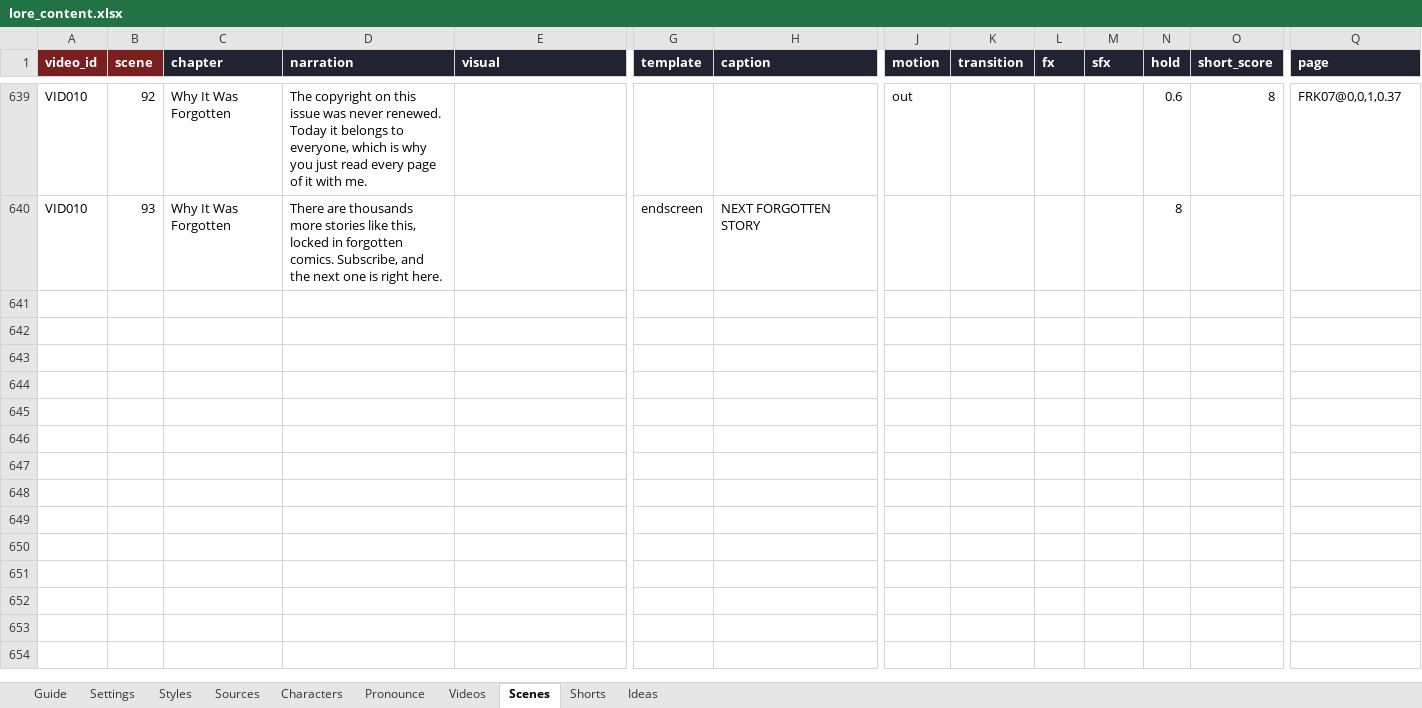
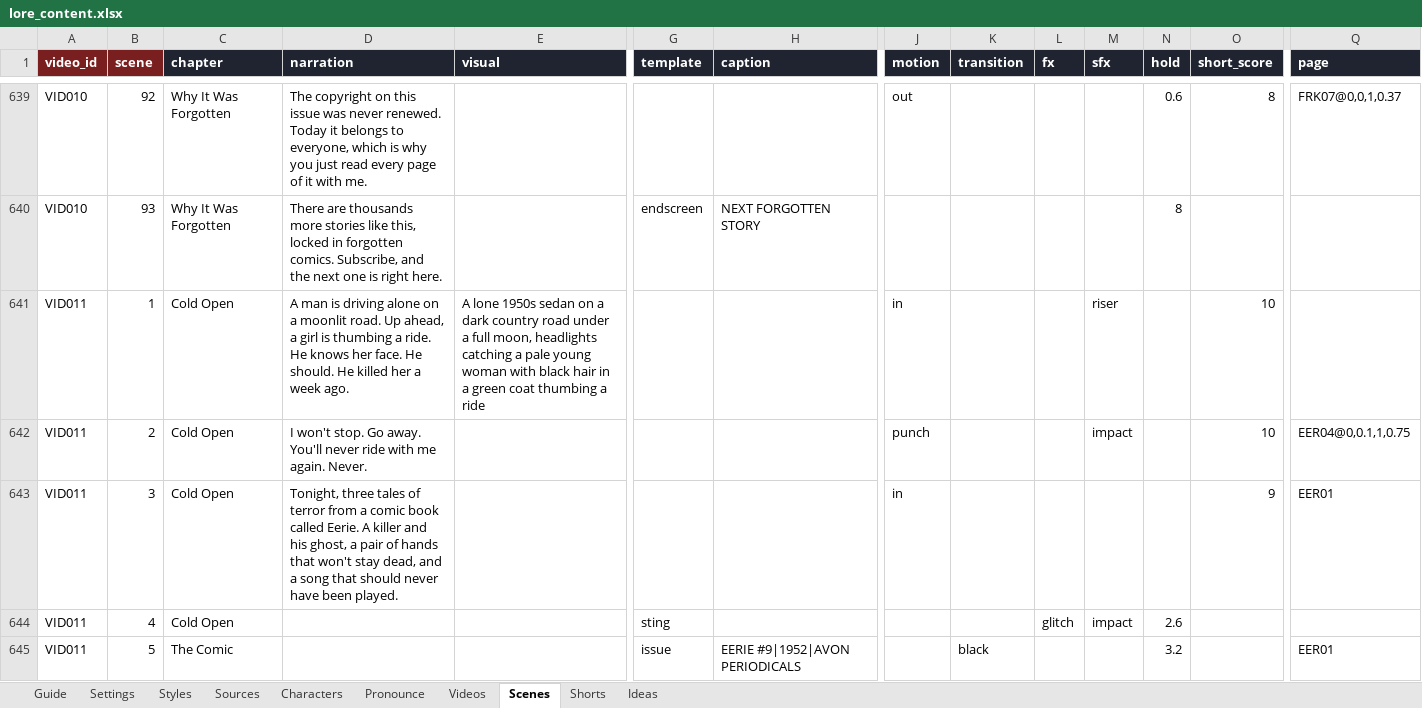
Before and after one commit to Aayush-13-cpu/lore-engine, an Excel workbook: content/lore_content.xlsx, sheet Scenes, drawn as a sheet; only a part is shown, gaps mark what is left out; values as stored, in another font and other column widths than the file's, no borders; rows hold the shown columns only; the diff covers the shown part only; the diff names each change by its address in the sheet, - before the commit and + after, or states it on an @@ line.

```diff
--- a/content/lore_content.xlsx (sheet Scenes)
+++ b/content/lore_content.xlsx (sheet Scenes)
+row 641: VID011 | 1 | Cold Open | A man is driving alone on a moonlit road. Up ahead, a girl is thumbing a ride. He knows her face. He should. He killed her a week ago. | A lone 1950s sedan on a dark country road under a full moon, headlights catching a pale young woman with black hair in a green coat thumbing a ride |  |  | in |  |  | riser |  | 10
+row 642: VID011 | 2 | Cold Open | I won't stop. Go away. You'll never ride with me again. Never. |  |  |  | punch |  |  | impact |  | 10 | EER04@0,0.1,1,0.75
+row 643: VID011 | 3 | Cold Open | Tonight, three tales of terror from a comic book called Eerie. A killer and his ghost, a pair of hands that won't stay dead, and a song that should never have been played. |  |  |  | in |  |  |  |  | 9 | EER01
+row 644: VID011 | 4 | Cold Open |  |  | sting |  |  |  | glitch | impact | 2.6
+row 645: VID011 | 5 | The Comic |  |  | issue | EERIE #9|1952|AVON PERIODICALS |  | black |  |  | 3.2 |  | EER01
```
Also changed, not shown: 100 added rows elsewhere in this sheet, sheet Sources, sheet Videos, sheet Shorts, 1 other file.
